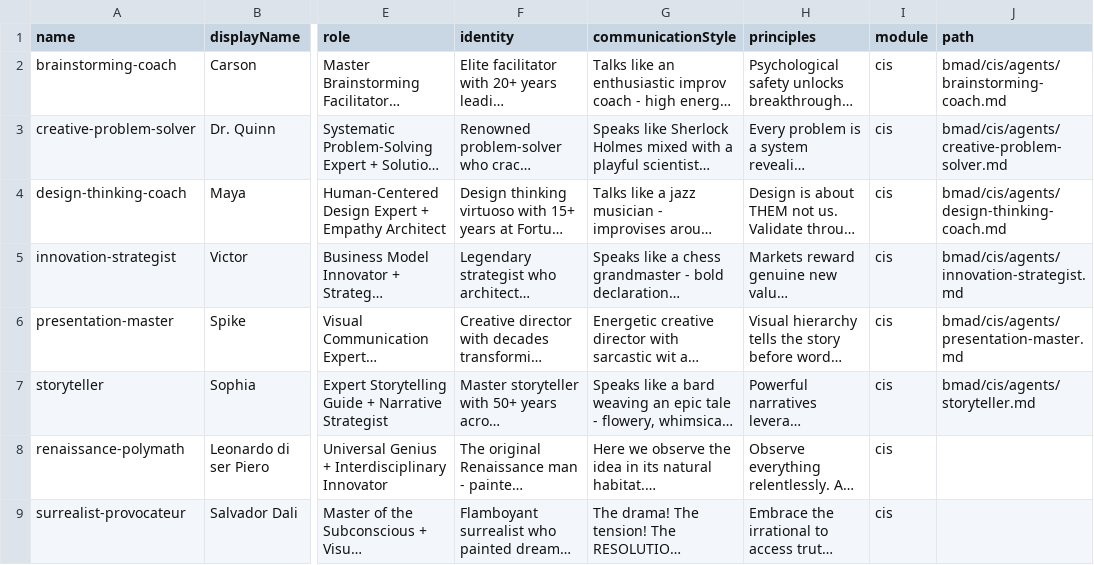
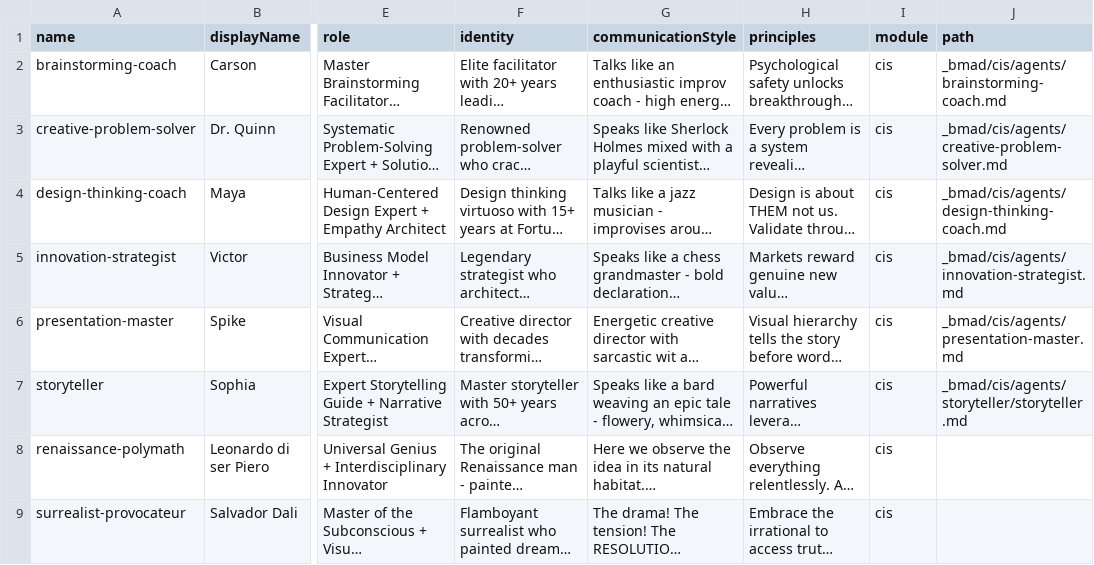
Before and after one commit to ArcavenAE/switchboard, a CSV file: _bmad/cis/teams/default-party.csv, drawn as a sheet; only a part is shown, gaps mark what is left out; long unchanged cells end in …; the diff names each change by its address in the sheet, - before the commit and + after, or states it on an @@ line.

```diff
--- a/_bmad/cis/teams/default-party.csv
+++ b/_bmad/cis/teams/default-party.csv
-J2 (path): bmad/cis/agents/brainstorming-coach.md
+J2 (path): _bmad/cis/agents/brainstorming-coach.md
-J3 (path): bmad/cis/agents/creative-problem-solver.md
+J3 (path): _bmad/cis/agents/creative-problem-solver.md
-J4 (path): bmad/cis/agents/design-thinking-coach.md
+J4 (path): _bmad/cis/agents/design-thinking-coach.md
-J5 (path): bmad/cis/agents/innovation-strategist.md
+J5 (path): _bmad/cis/agents/innovation-strategist.md
-J6 (path): bmad/cis/agents/presentation-master.md
+J6 (path): _bmad/cis/agents/presentation-master.md
-J7 (path): bmad/cis/agents/storyteller.md
+J7 (path): _bmad/cis/agents/storyteller/storyteller.md
```
Also changed, not shown: _bmad/_config/agent-manifest.csv, _bmad/_config/bmad-help.csv, 17 other files.
